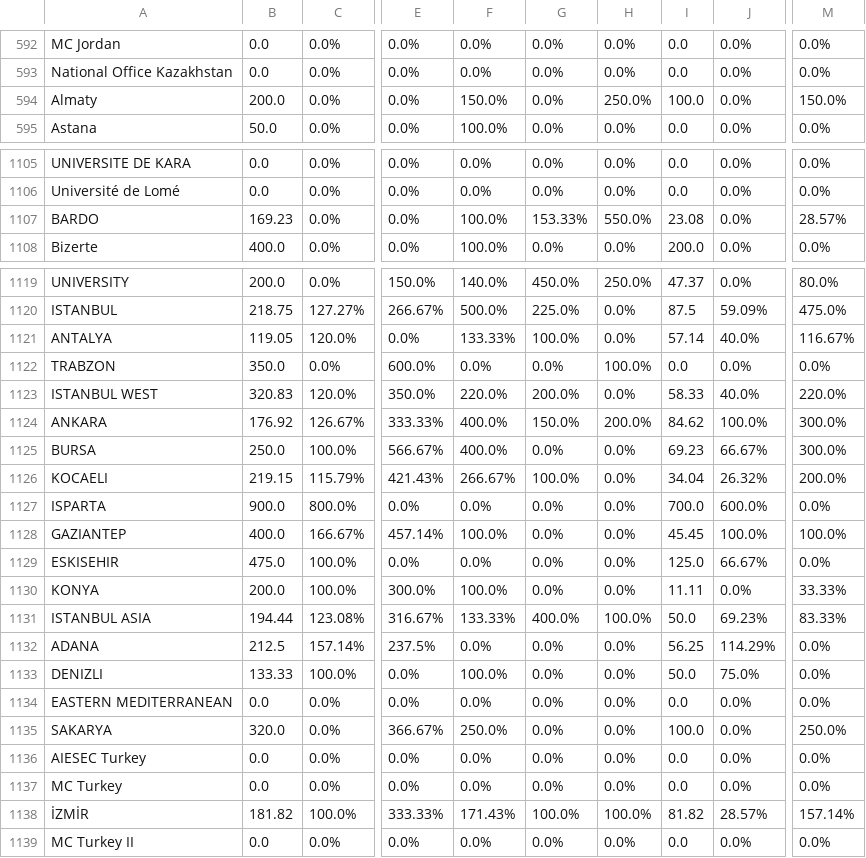
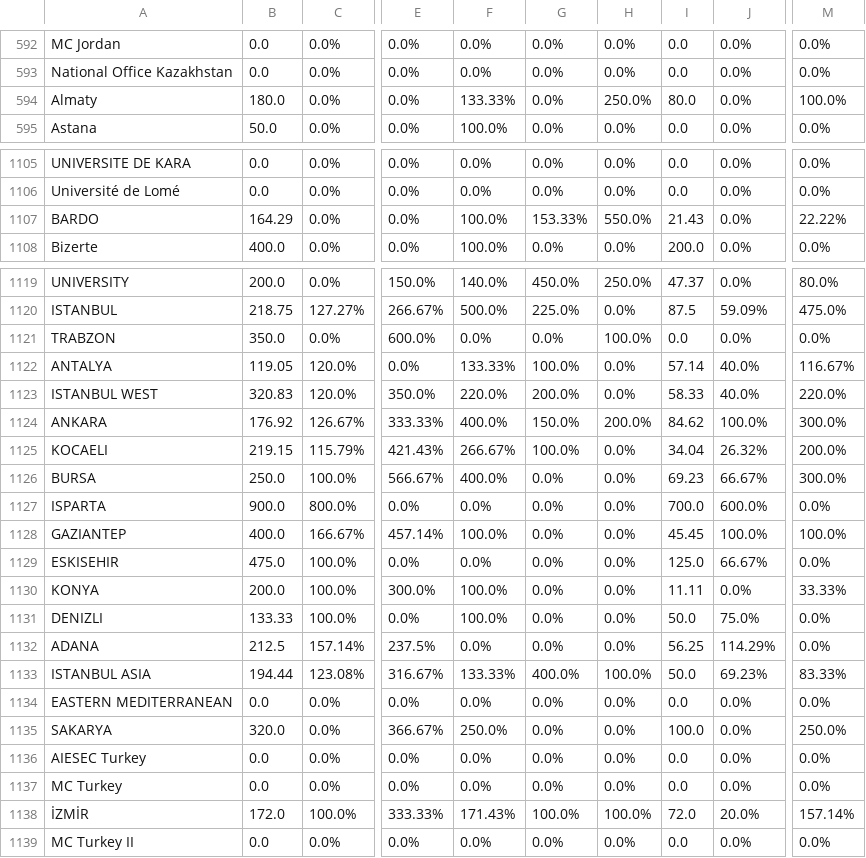
Before and after one commit to AIESEC-LK/data-pipeline, a CSV file: cr_realized_df.csv, drawn as a sheet; only a part is shown, gaps mark what is left out; the diff covers the shown part only; the diff names each change by its address in the sheet, - before the commit and + after, or states it on an @@ line.

```diff
--- a/cr_realized_df.csv
+++ b/cr_realized_df.csv
-B594: 200.0
+B594: 180.0
-F594: 150.0%
+F594: 133.33%
-I594: 100.0
+I594: 80.0
-M594: 150.0%
+M594: 100.0%
-B1107: 169.23
+B1107: 164.29
-I1107: 23.08
+I1107: 21.43
-M1107: 28.57%
+M1107: 22.22%
@@ row 1122 moved to row 1121: TRABZON @@
@@ row 1126 moved to row 1125: KOCAELI @@
@@ row 1133 moved to row 1131: DENIZLI @@
-B1138: 181.82
+B1138: 172.0
-I1138: 81.82
+I1138: 72.0
-J1138: 28.57%
+J1138: 20.0%
```
Also changed, not shown: 75 moved rows elsewhere in this file, abs_df.csv, cr_accepted_df.csv, 3 other files.
